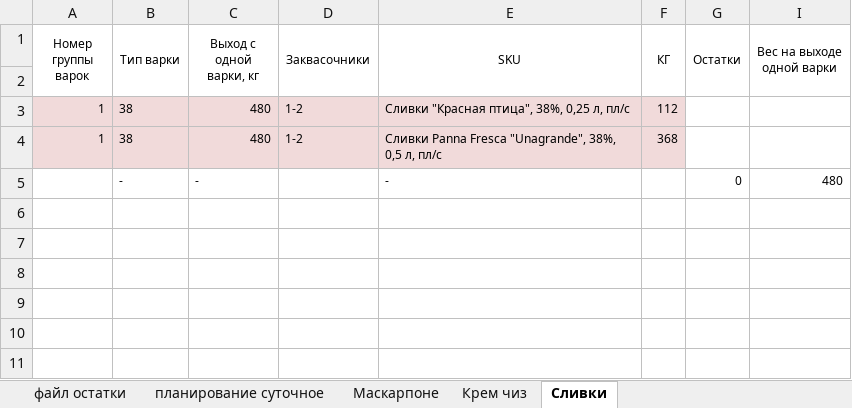
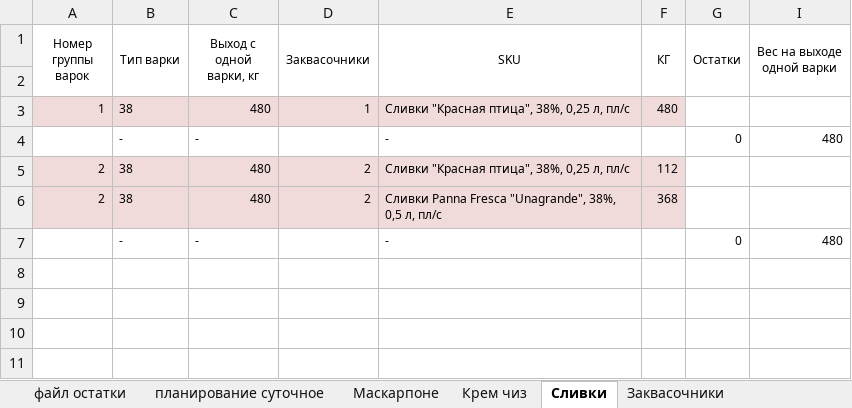
Before and after one commit to nkrokhmal/umalat, an Excel workbook: app/data/inputs/mascarpone/2021.04.06 План по варкам.xlsx, sheet Сливки, drawn as a sheet; only a part is shown; the shorter side is filled out with more unchanged rows; values as stored, in another font and other column widths than the file's, no borders; conditional formats not drawn; removed rows and columns are numbered as before the commit, all else as after; the diff names each change by its address in the sheet, - before the commit and + after, or states it on an @@ line.

```diff
--- a/app/data/inputs/mascarpone/2021.04.06 План по варкам.xlsx (sheet Сливки)
+++ b/app/data/inputs/mascarpone/2021.04.06 План по варкам.xlsx (sheet Сливки)
@@ sheet tab unhidden: Заквасочники @@
-D3 (Заквасочники): 1-2
+D3 (Заквасочники): 1
-F3 (КГ): 112
+F3 (КГ): 480
-row 4: 1 | 38 | 480 | 1-2 | Сливки Panna Fresca "Unagrande", 38%, 0,5 л, пл/с | 368
-row 5: (empty)
+row 5: 2 | 38 | 480 | 2 | Сливки "Красная птица", 38%, 0,25 л, пл/с | 112
-A5:F6 fill: none
+A5:F6 fill: #F1DADA
-row 6: (empty)
+row 6: 2 | 38 | 480 | 2 | Сливки Panna Fresca "Unagrande", 38%, 0,5 л, пл/с | 368
-row 7: (empty)
+row 7:  | - | - |  | - |  | 0 | 480
```
Also changed, not shown: formulas that keep their value, hidden cells, 4 other files.
